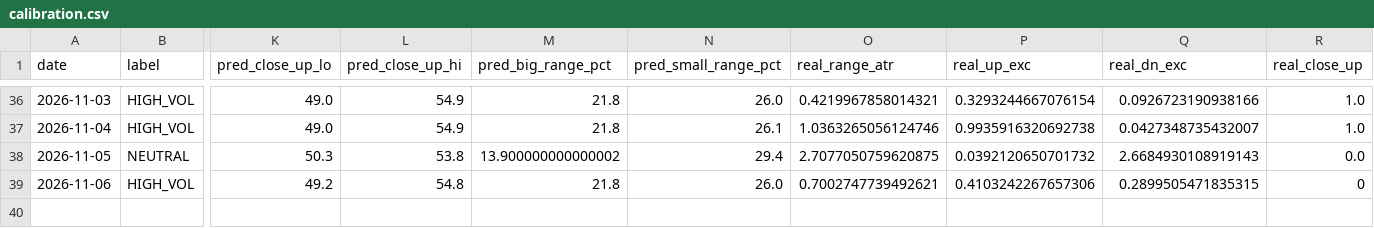
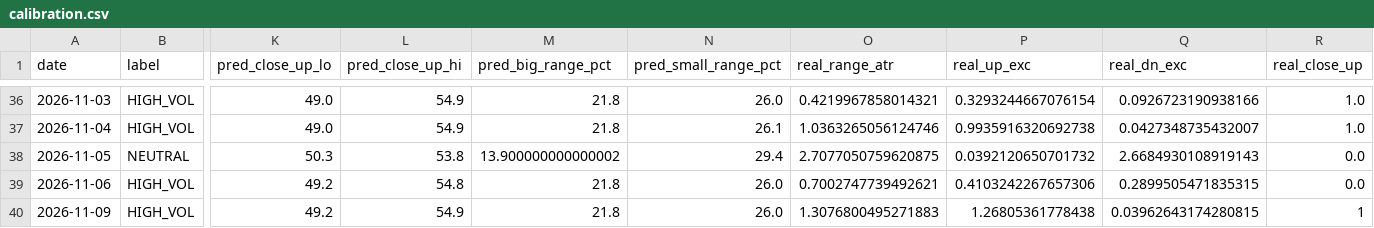
Before and after one commit to johnsontrades1/session-conditions, a CSV file: data/calibration.csv, drawn as a sheet; only a part is shown, gaps mark what is left out; rows hold the shown columns only; the diff names each change by its address in the sheet, - before the commit and + after, or states it on an @@ line.

```diff
--- a/data/calibration.csv
+++ b/data/calibration.csv
-R39 (real_close_up): 0
+R39 (real_close_up): 0.0
+row 40: 2026-11-09 | HIGH_VOL | 49.2 | 54.9 | 21.8 | 26.0 | 1.3076800495271883 | 1.26805361778438 | 0.03962643174280815 | 1
```
Also changed, not shown: 2 other files.
